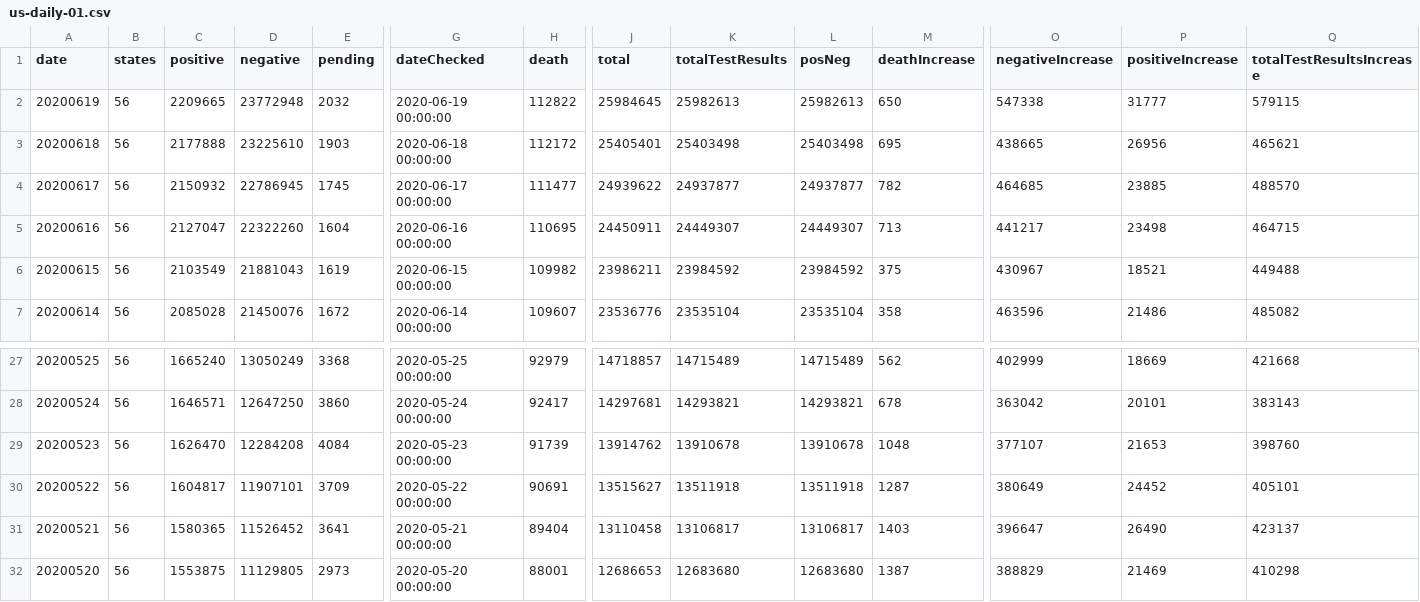
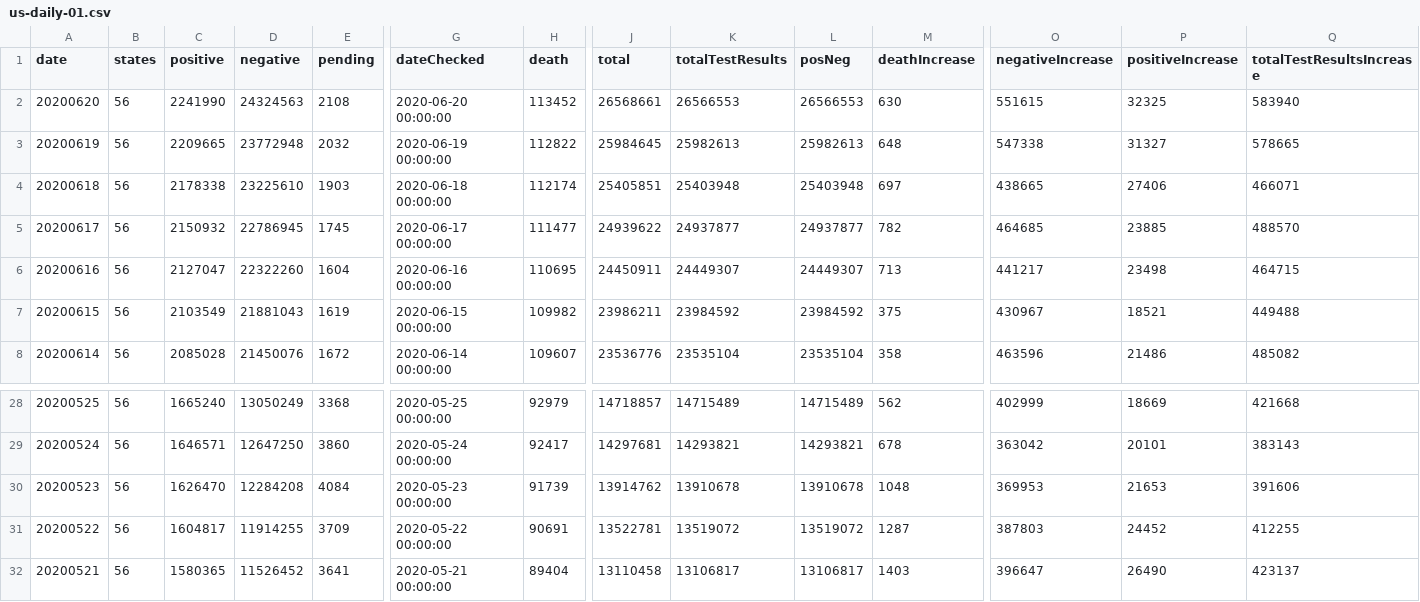
Before and after one commit to danap/ajqvue-covid19-tracking-db, a CSV file: data/us-daily/us-daily-01.csv, drawn as a sheet; only a part is shown, gaps mark what is left out; the shorter side is filled out with more unchanged rows; addresses are those after the commit; rows hold the shown columns only; the diff names each change by its address in the sheet, - before the commit and + after, or states it on an @@ line.

```diff
--- a/data/us-daily/us-daily-01.csv
+++ b/data/us-daily/us-daily-01.csv
+row 2: 20200620 | 56 | 2241990 | 24324563 | 2108 | 2020-06-20 00:00:00 | 113452 | 26568661 | 26566553 | 26566553 | 630 | 551615 | 32325 | 583940
-M3 (deathIncrease): 650
+M3 (deathIncrease): 648
-P3 (positiveIncrease): 31777
+P3 (positiveIncrease): 31327
-Q3 (totalTestResultsIncrease): 579115
+Q3 (totalTestResultsIncrease): 578665
-C4 (positive): 2177888
+C4 (positive): 2178338
-H4 (death): 112172
+H4 (death): 112174
-J4 (total): 25405401
+J4 (total): 25405851
-K4 (totalTestResults): 25403498
+K4 (totalTestResults): 25403948
-L4 (posNeg): 25403498
+L4 (posNeg): 25403948
-M4 (deathIncrease): 695
+M4 (deathIncrease): 697
-P4 (positiveIncrease): 26956
+P4 (positiveIncrease): 27406
-Q4 (totalTestResultsIncrease): 465621
+Q4 (totalTestResultsIncrease): 466071
-O30 (negativeIncrease): 377107
+O30 (negativeIncrease): 369953
-Q30 (totalTestResultsIncrease): 398760
+Q30 (totalTestResultsIncrease): 391606
-D31 (negative): 11907101
+D31 (negative): 11914255
-J31 (total): 13515627
+J31 (total): 13522781
-K31 (totalTestResults): 13511918
+K31 (totalTestResults): 13519072
-L31 (posNeg): 13511918
+L31 (posNeg): 13519072
-O31 (negativeIncrease): 380649
+O31 (negativeIncrease): 387803
-Q31 (totalTestResultsIncrease): 405101
+Q31 (totalTestResultsIncrease): 412255
```
Also changed, not shown: data/states-daily/states-daily-01.csv, data/us-daily/us-daily.csv, 2 other files.
